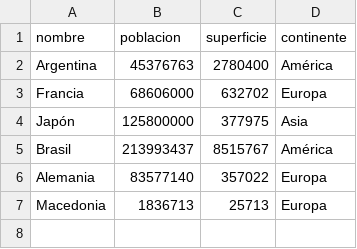
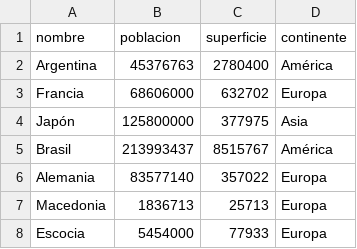
Before and after one commit to jerepaez99/TP_Integrador_Programacion_1, a CSV file: datos.csv, drawn as a sheet.

```diff
--- a/datos.csv
+++ b/datos.csv
@@ -7 +7,2 @@ Alemania,83577140,357022,Europa
 Macedonia,1836713,25713,Europa
+Escocia,5454000,77933,Europa
```
Also changed, not shown: 2 other files.
